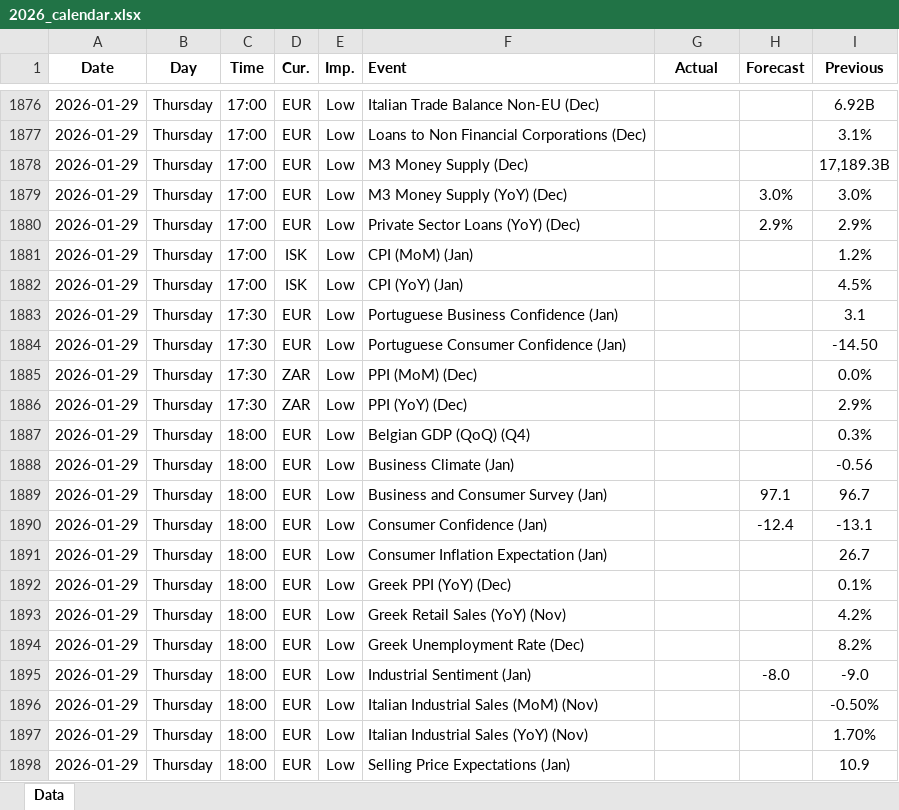
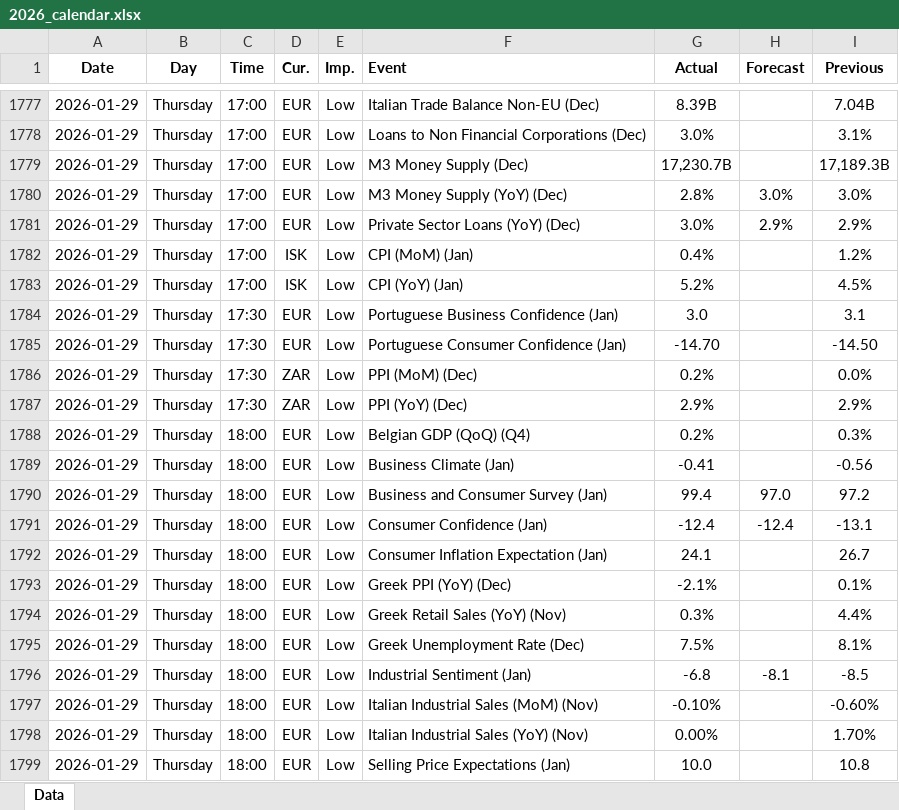
Before and after one commit to yiyousiow000814/XAUUSD-Calendar-Agent, an Excel workbook: data/Economic_Calendar/2026/2026_calendar.xlsx, sheet Data, drawn as a sheet; only a part is shown, gaps mark what is left out; values as stored, in another font and other column widths than the file's, no borders; addresses are those after the commit; the diff covers the shown part only; the diff names each change by its address in the sheet, - before the commit and + after, or states it on an @@ line.

```diff
--- a/data/Economic_Calendar/2026/2026_calendar.xlsx (sheet Data)
+++ b/data/Economic_Calendar/2026/2026_calendar.xlsx (sheet Data)
-G1777 (Actual): (empty)
+G1777 (Actual): 8.39B
-I1777 (Previous): 6.92B
+I1777 (Previous): 7.04B
-G1778 (Actual): (empty)
+G1778 (Actual): 3.0%
-G1779 (Actual): (empty)
+G1779 (Actual): 17,230.7B
-G1780 (Actual): (empty)
+G1780 (Actual): 2.8%
-G1781 (Actual): (empty)
+G1781 (Actual): 3.0%
-G1782 (Actual): (empty)
+G1782 (Actual): 0.4%
-G1783 (Actual): (empty)
+G1783 (Actual): 5.2%
-G1784 (Actual): (empty)
+G1784 (Actual): 3.0
-G1785 (Actual): (empty)
+G1785 (Actual): -14.70
-G1786 (Actual): (empty)
+G1786 (Actual): 0.2%
-G1787 (Actual): (empty)
+G1787 (Actual): 2.9%
-G1788 (Actual): (empty)
+G1788 (Actual): 0.2%
-G1789 (Actual): (empty)
+G1789 (Actual): -0.41
-G1790 (Actual): (empty)
+G1790 (Actual): 99.4
-H1790 (Forecast): 97.1
+H1790 (Forecast): 97.0
-I1790 (Previous): 96.7
+I1790 (Previous): 97.2
-G1791 (Actual): (empty)
+G1791 (Actual): -12.4
-G1792 (Actual): (empty)
+G1792 (Actual): 24.1
-G1793 (Actual): (empty)
+G1793 (Actual): -2.1%
-G1794 (Actual): (empty)
+G1794 (Actual): 0.3%
-I1794 (Previous): 4.2%
+I1794 (Previous): 4.4%
-G1795 (Actual): (empty)
+G1795 (Actual): 7.5%
-I1795 (Previous): 8.2%
+I1795 (Previous): 8.1%
-G1796 (Actual): (empty)
+G1796 (Actual): -6.8
-H1796 (Forecast): -8.0
+H1796 (Forecast): -8.1
-I1796 (Previous): -9.0
+I1796 (Previous): -8.5
-G1797 (Actual): (empty)
+G1797 (Actual): -0.10%
-I1797 (Previous): -0.50%
+I1797 (Previous): -0.60%
-G1798 (Actual): (empty)
+G1798 (Actual): 0.00%
-G1799 (Actual): (empty)
+G1799 (Actual): 10.0
-I1799 (Previous): 10.9
+I1799 (Previous): 10.8
```
Also changed, not shown: 51 added rows, 120 removed rows and 188 edited cells elsewhere in this sheet, 2 other files.
